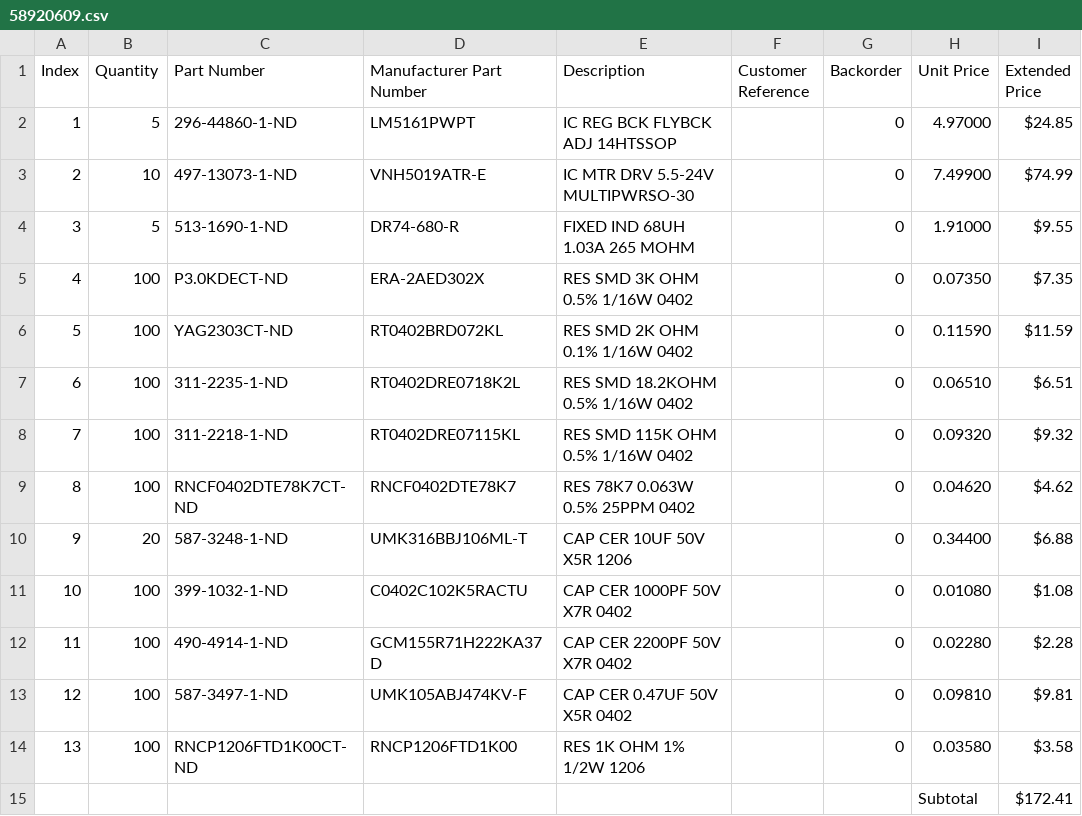
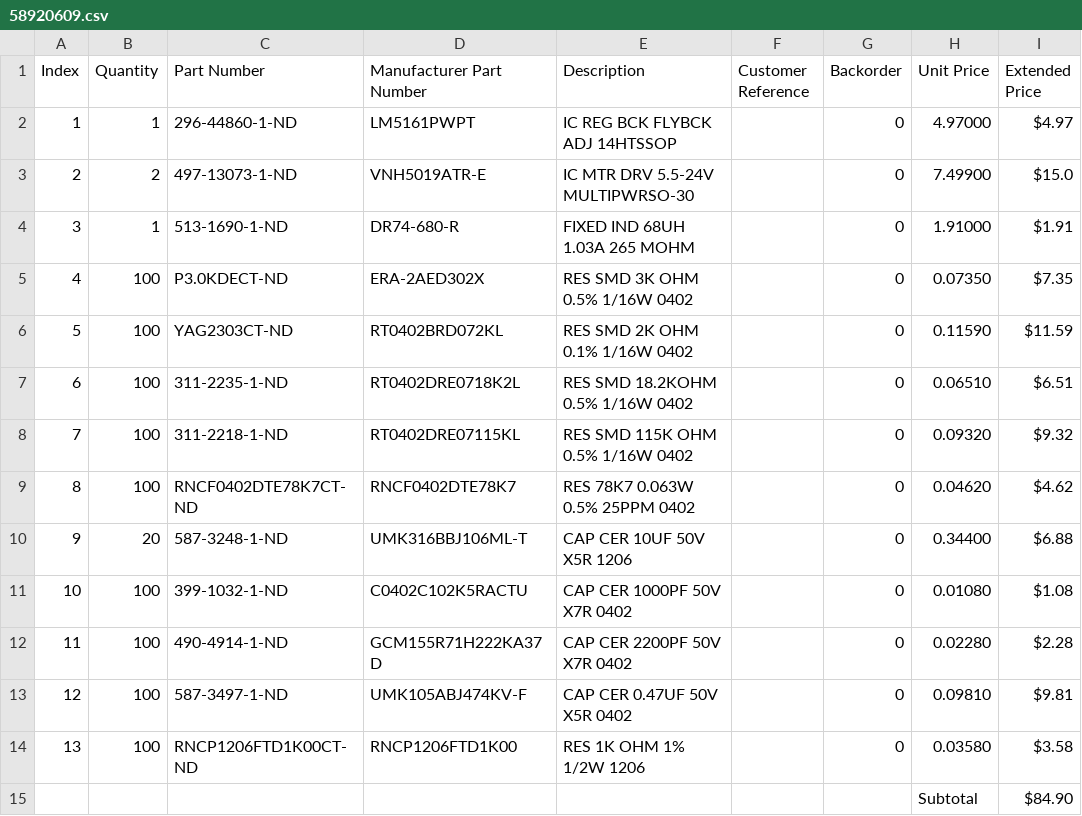
Before and after one commit to aleckorver/DualMotorController, a CSV file: Hardware/BOM/58920609.csv, drawn as a sheet.

Commit message:
Update 58920609.csv
Can reduce the number of passives ---

```diff
--- a/Hardware/BOM/58920609.csv
+++ b/Hardware/BOM/58920609.csv
@@ -1,5 +1,5 @@
 "Index","Quantity","Part Number","Manufacturer Part Number","Description","Customer Reference","Backorder","Unit Price","Extended Price"
-"1","5","296-44860-1-ND","LM5161PWPT","IC REG BCK FLYBCK ADJ 14HTSSOP","","0","4.97000","$24.85"
-"2","10","497-13073-1-ND","VNH5019ATR-E","IC MTR DRV 5.5-24V MULTIPWRSO-30","","0","7.49900","$74.99"
-"3","5","513-1690-1-ND","DR74-680-R","FIXED IND 68UH 1.03A 265 MOHM","","0","1.91000","$9.55"
+"1","1","296-44860-1-ND","LM5161PWPT","IC REG BCK FLYBCK ADJ 14HTSSOP","","0","4.97000","$4.97"
+"2","2","497-13073-1-ND","VNH5019ATR-E","IC MTR DRV 5.5-24V MULTIPWRSO-30","","0","7.49900","$15.0"
+"3","1","513-1690-1-ND","DR74-680-R","FIXED IND 68UH 1.03A 265 MOHM","","0","1.91000","$1.91"
 "4","100","P3.0KDECT-ND","ERA-2AED302X","RES SMD 3K OHM 0.5% 1/16W 0402","","0","0.07350","$7.35"
@@ -14,2 +14,2 @@
 "13","100","RNCP1206FTD1K00CT-ND","RNCP1206FTD1K00","RES 1K OHM 1% 1/2W 1206","","0","0.03580","$3.58"
-"","","","","","","","Subtotal","$172.41"
+"","","","","","","","Subtotal","$84.90"
```
